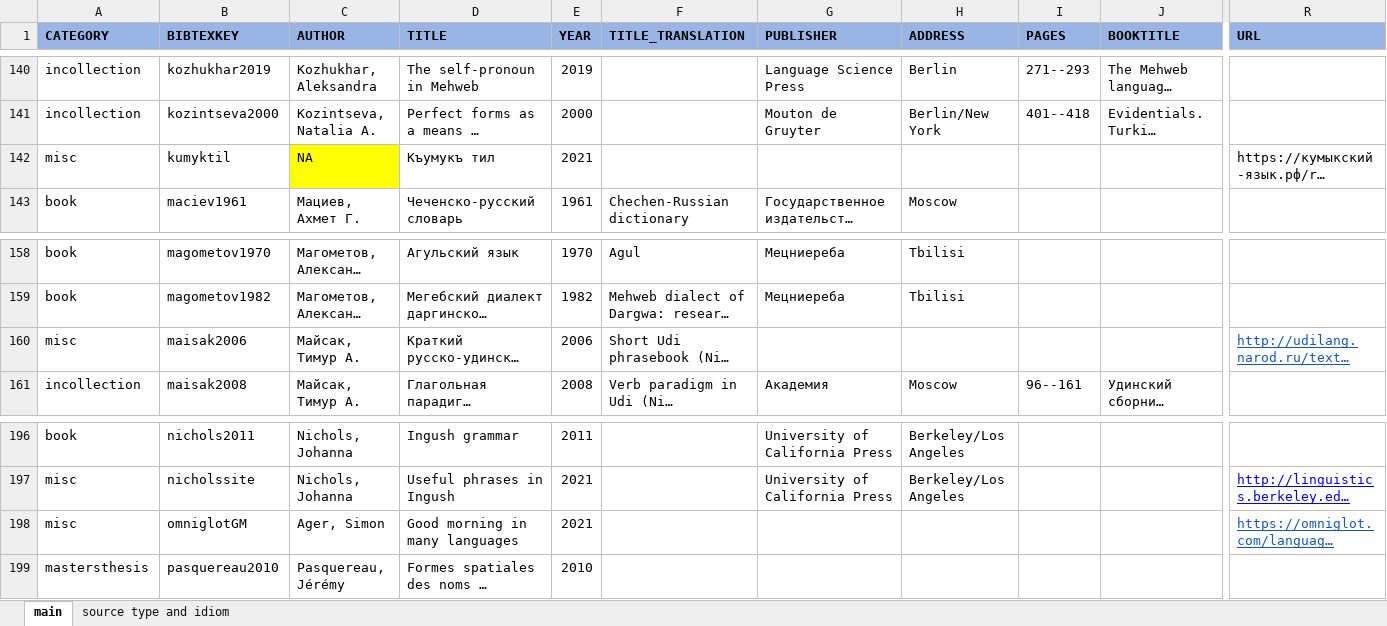
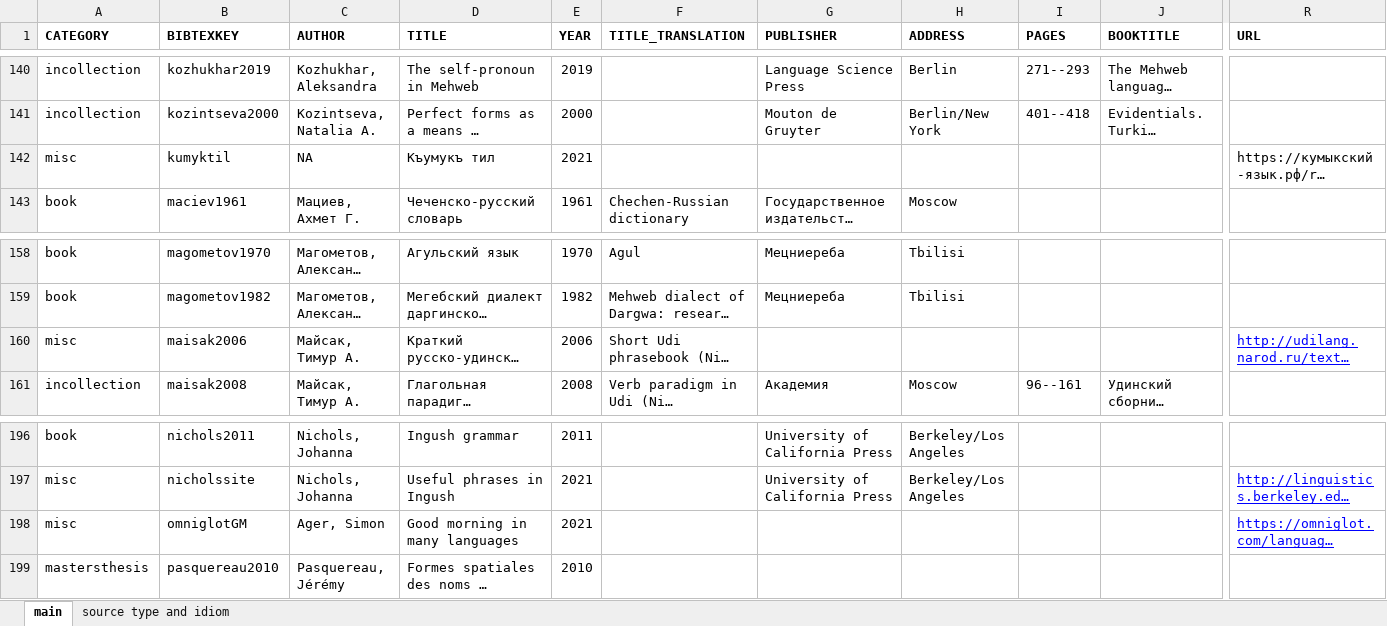
Before and after one commit to LingConLab/TALD, an Excel workbook: data/biblib.xlsx, sheet main, drawn as a sheet; only a part is shown, gaps mark what is left out; long unchanged cells end in …; values as stored, in another font and other column widths than the file's, no borders; charts and pictures not drawn; the diff covers the shown part only; the diff names each change by its address in the sheet, - before the commit and + after, or states it on an @@ line.

```diff
--- a/data/biblib.xlsx (sheet main)
+++ b/data/biblib.xlsx (sheet main)
-A1:R1 fill: #99B5E6
+A1:R1 fill: none
-C142 fill: #FFFF00
+C142 fill: none
-R160 text colour: #1155CC
+R160 text colour: #0000FF
-R198 text colour: #1155CC
+R198 text colour: #0000FF
```
Also changed, not shown: 1 added row and cell formats elsewhere in this sheet, sheet source type and idiom, charts or pictures, 12 other files.
